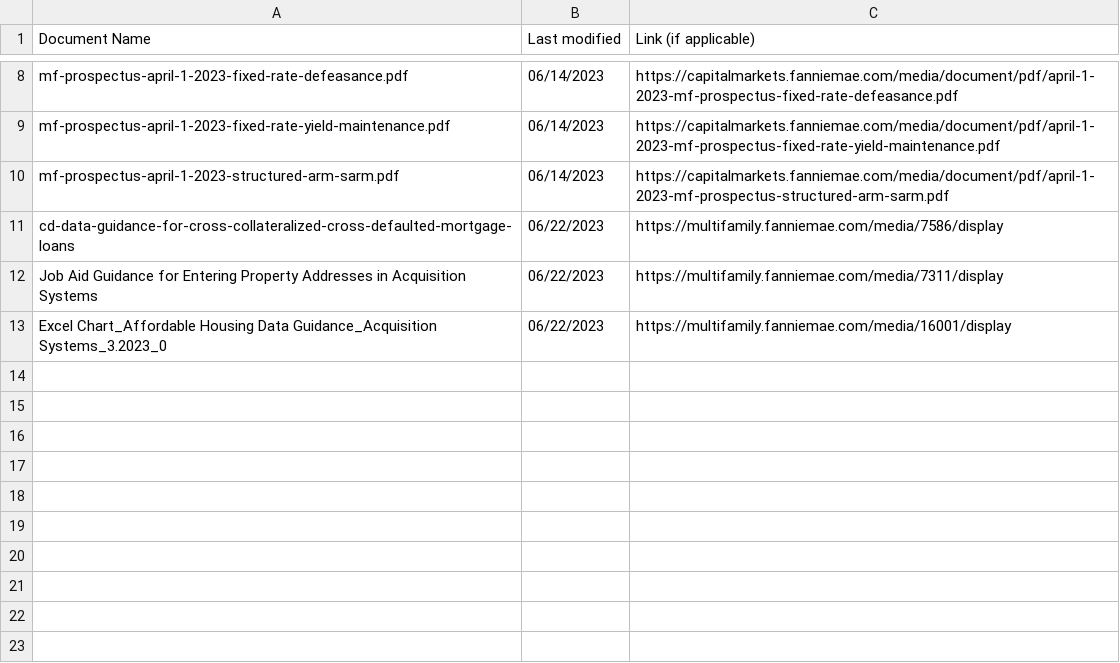
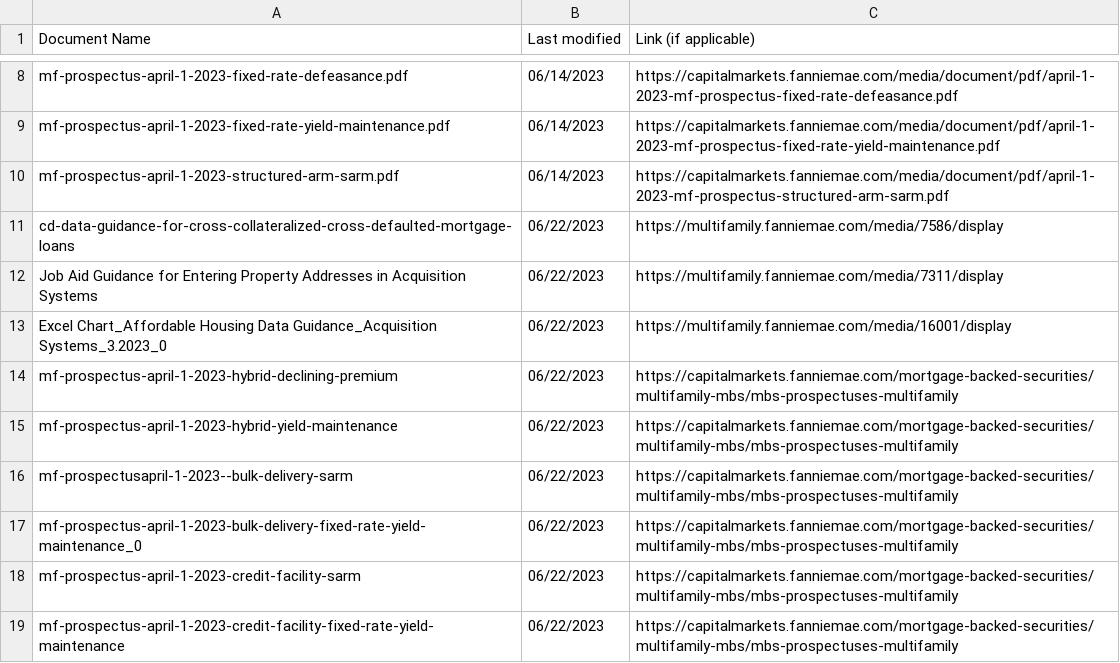
Before and after one commit to skarlekar/digital-sme, a CSV file: doc_tracker/doc_tracker.csv, drawn as a sheet; only a part is shown, gaps mark what is left out; the diff names each change by its address in the sheet, - before the commit and + after, or states it on an @@ line.

Commit message:
Update doc_tracker.csv

```diff
--- a/doc_tracker/doc_tracker.csv
+++ b/doc_tracker/doc_tracker.csv
+row 14: mf-prospectus-april-1-2023-hybrid-declining-premium | 06/22/2023 | https://capitalmarkets.fanniemae.com/mortgage-backed-securities/multifamily-mbs/mbs-prospectuses-multifamily
+row 15: mf-prospectus-april-1-2023-hybrid-yield-maintenance | 06/22/2023 | https://capitalmarkets.fanniemae.com/mortgage-backed-securities/multifamily-mbs/mbs-prospectuses-multifamily
+row 16: mf-prospectusapril-1-2023--bulk-delivery-sarm | 06/22/2023 | https://capitalmarkets.fanniemae.com/mortgage-backed-securities/multifamily-mbs/mbs-prospectuses-multifamily
+row 17: mf-prospectus-april-1-2023-bulk-delivery-fixed-rate-yield-maintenance_0 | 06/22/2023 | https://capitalmarkets.fanniemae.com/mortgage-backed-securities/multifamily-mbs/mbs-prospectuses-multifamily
+row 18: mf-prospectus-april-1-2023-credit-facility-sarm | 06/22/2023 | https://capitalmarkets.fanniemae.com/mortgage-backed-securities/multifamily-mbs/mbs-prospectuses-multifamily
+row 19: mf-prospectus-april-1-2023-credit-facility-fixed-rate-yield-maintenance | 06/22/2023 | https://capitalmarkets.fanniemae.com/mortgage-backed-securities/multifamily-mbs/mbs-prospectuses-multifamily
```
